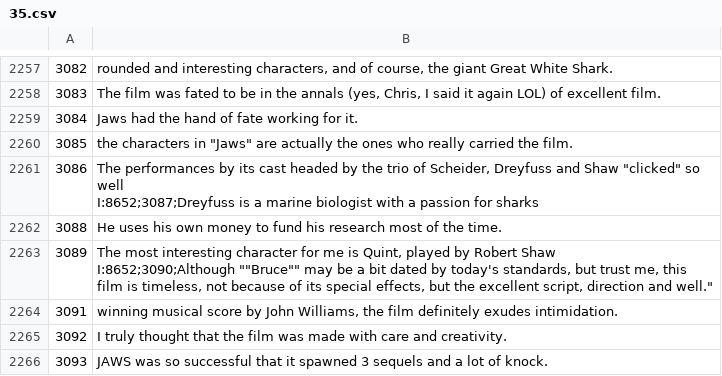
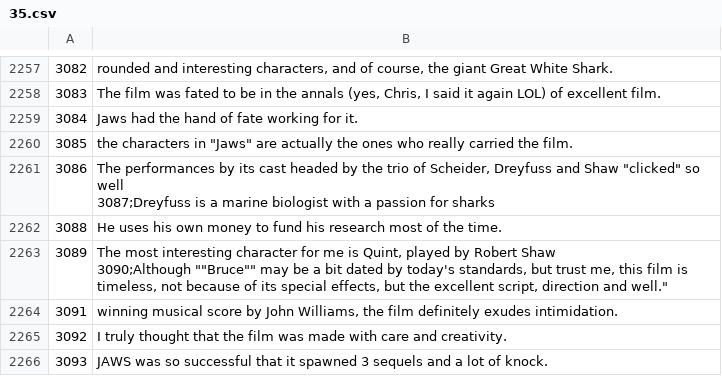
Before and after one commit to mircocrit/filmando_react, a CSV file: filesFilmando2/frasi singoli items/intere/35.csv, drawn as a sheet; only a part is shown, gaps mark what is left out; ↵ is a line break in a cell; the diff covers the shown part only; the diff names each change by its address in the sheet, - before the commit and + after, or states it on an @@ line.

```diff
--- a/filesFilmando2/frasi singoli items/intere/35.csv
+++ b/filesFilmando2/frasi singoli items/intere/35.csv
-B2261: …so well ↵ I:8652;3087;Dreyfuss is a…
+B2261: …so well ↵ 3087;Dreyfuss is a…
-B2263: …Robert Shaw ↵ I:8652;3090;Although ""Bruce"" may…
+B2263: …Robert Shaw ↵ 3090;Although ""Bruce"" may…
```
Also changed, not shown: 32 edited cells elsewhere in this file, filesFilmando2/frasi singoli items/intere/15.csv, filesFilmando2/frasi singoli items/intere/25.csv, 47 other files.
